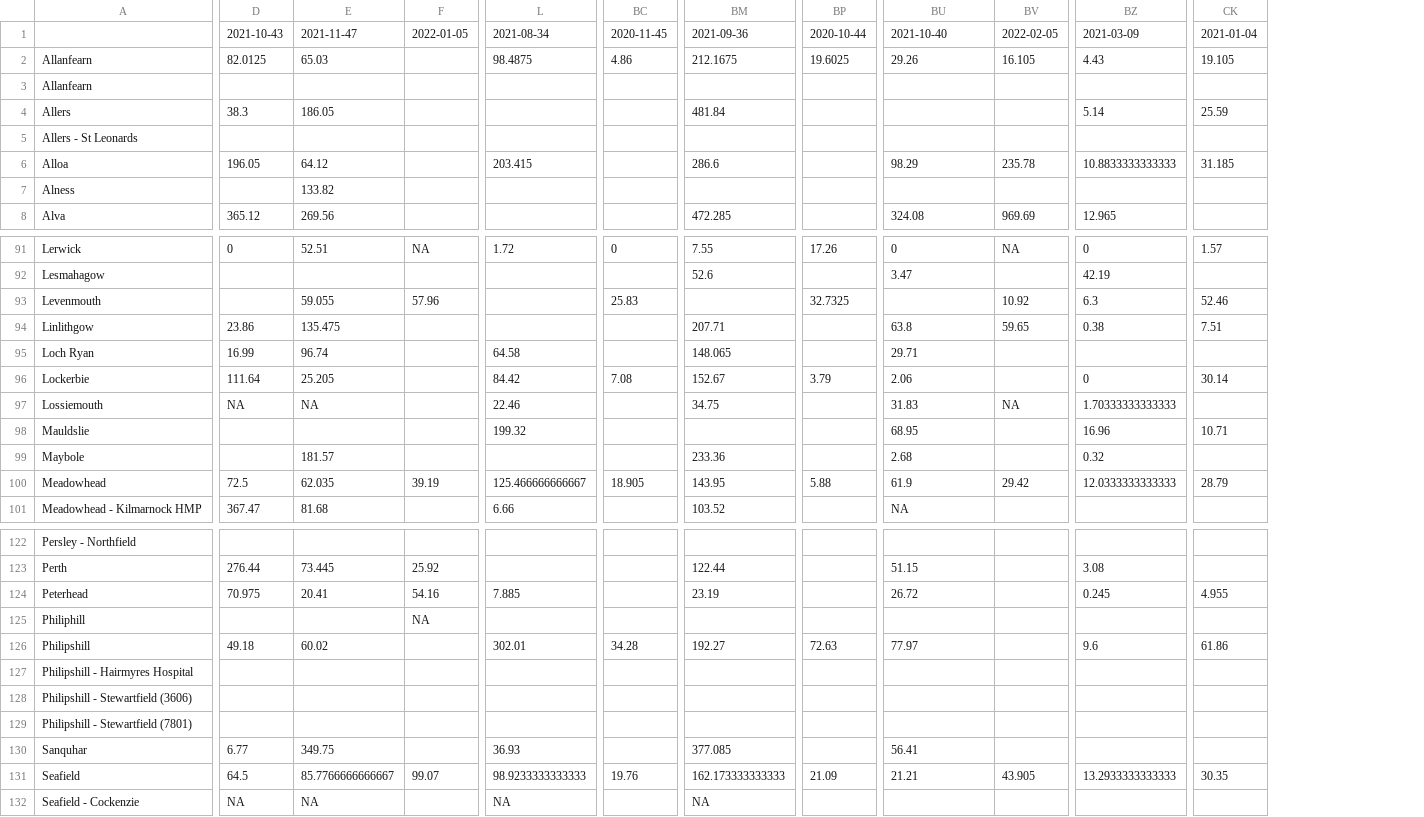
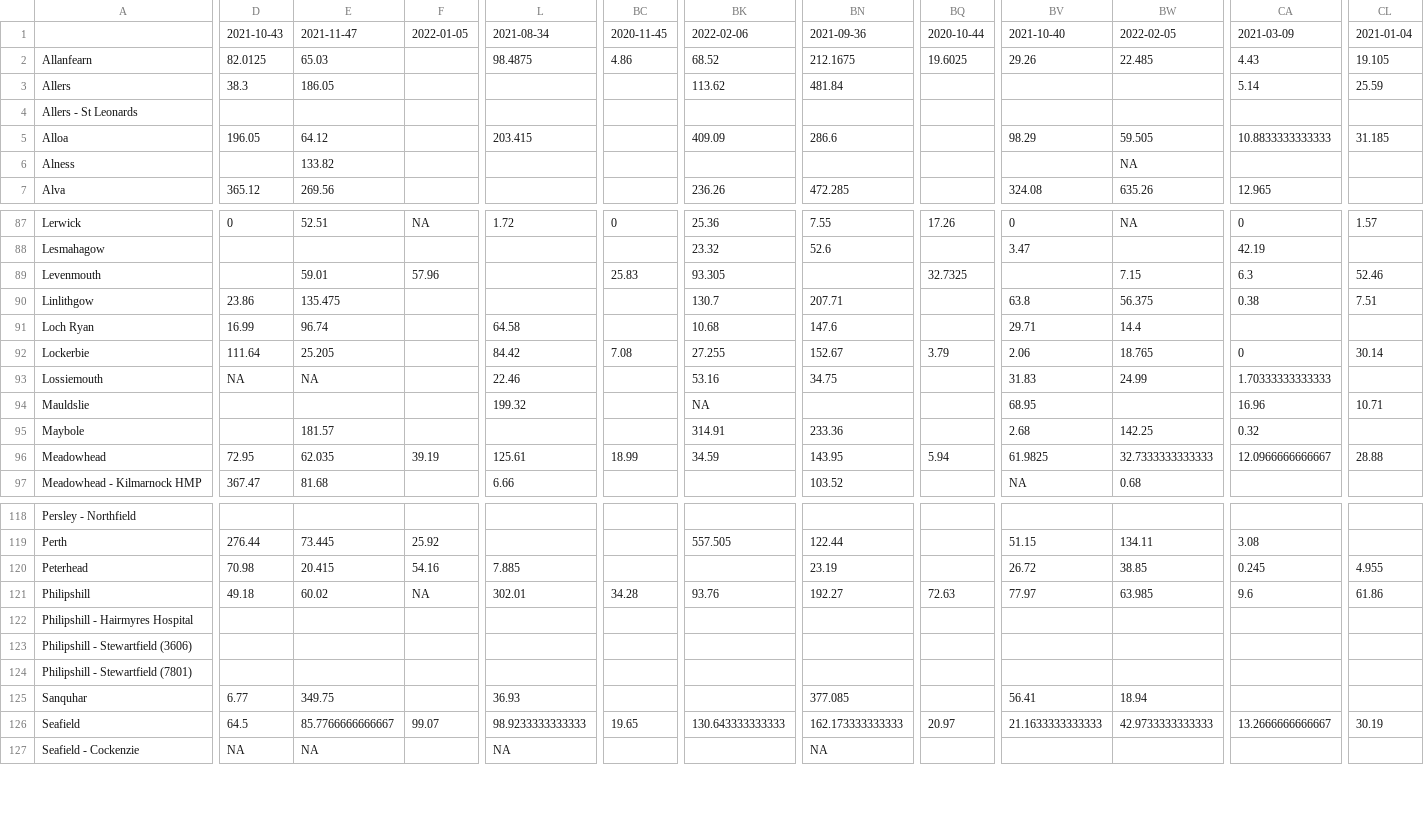
Before and after one commit to BioRDM/COVID-Wastewater-Scotland, a CSV file: Prevalence-heatmap_All_Steps/Sample.csv, drawn as a sheet; only a part is shown, gaps mark what is left out; removed rows and columns are numbered as before the commit, all else as after; rows hold the shown columns only; the diff covers the shown part only; the diff names each change by its address in the sheet, - before the commit and + after, or states it on an @@ line.

```diff
--- a/Prevalence-heatmap_All_Steps/Sample.csv
+++ b/Prevalence-heatmap_All_Steps/Sample.csv
+column BK, rows 1-7: 2022-02-06 | 68.52 | 113.62 |  | 409.09 |  | 236.26; rows 87-96: 25.36 | 23.32 | 93.305 | 130.7 | 10.68 | 27.255 | 53.16 | NA | 314.91 | 34.59; rows 119-126: 557.505 |  | 93.76 |  |  |  |  | 130.643333333333
-column BV, rows 1-2: 2022-02-05 | 16.105; rows 6-8: 235.78 |  | 969.69; rows 91-100: NA |  | 10.92 | 59.65 |  |  | NA |  |  | 29.42; row 131: 43.905
+column BW, rows 1-7: 2022-02-05 | 22.485 |  |  | 59.505 | NA | 635.26; rows 87-97: NA |  | 7.15 | 56.375 | 14.4 | 18.765 | 24.99 |  | 142.25 | 32.7333333333333 | 0.68; rows 119-126: 134.11 | 38.85 | 63.985 |  |  |  | 18.94 | 42.9733333333333
-row 3: Allanfearn
-E89: 59.055
+E89: 59.01
-BN91: 148.065
+BN91: 147.6
-D96: 72.5
+D96: 72.95
-L96: 125.466666666667
+L96: 125.61
-BC96: 18.905
+BC96: 18.99
-BQ96: 5.88
+BQ96: 5.94
-BV96: 61.9
+BV96: 61.9825
-CA96: 12.0333333333333
+CA96: 12.0966666666667
-CL96: 28.79
+CL96: 28.88
-D120: 70.975
+D120: 70.98
-E120: 20.41
+E120: 20.415
-row 125: Philiphill |  |  | NA
-F121: (empty)
+F121: NA
-BC126: 19.76
+BC126: 19.65
-BQ126: 21.09
+BQ126: 20.97
-BV126: 21.21
+BV126: 21.1633333333333
-CA126: 13.2933333333333
+CA126: 13.2666666666667
-CL126: 30.35
+CL126: 30.19
```
Also changed, not shown: 5 removed rows and 79 edited cells elsewhere in this file, 6 other files.
